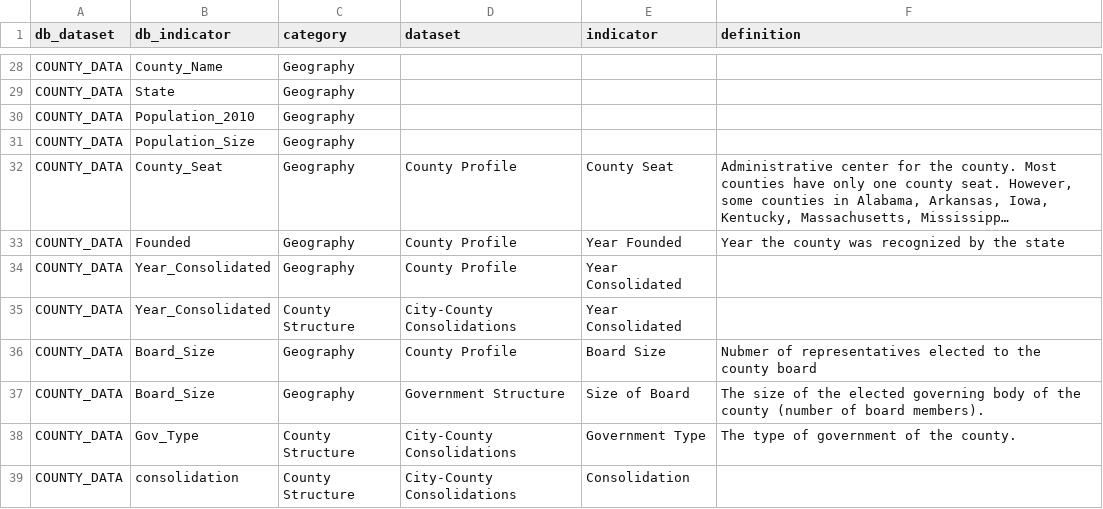
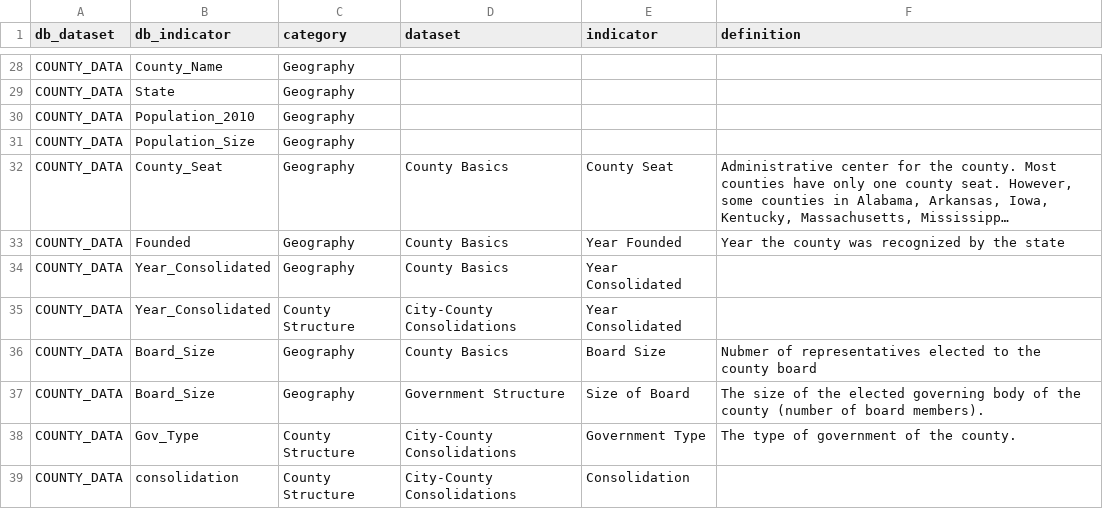
Before and after one commit to nikAleksandr/CIC, a TSV file: data/database_crosswalk.tsv, drawn as a sheet; only a part is shown, gaps mark what is left out; long unchanged cells end in …; the diff covers the shown part only; the diff names each change by its address in the sheet, - before the commit and + after, or states it on an @@ line.

```diff
--- a/data/database_crosswalk.tsv
+++ b/data/database_crosswalk.tsv
-D32:D34 (dataset): County Profile
+D32:D34 (dataset): County Basics
-D36 (dataset): County Profile
+D36 (dataset): County Basics
```
Also changed, not shown: 9 added rows and 8 edited cells elsewhere in this file, 18 other files.
